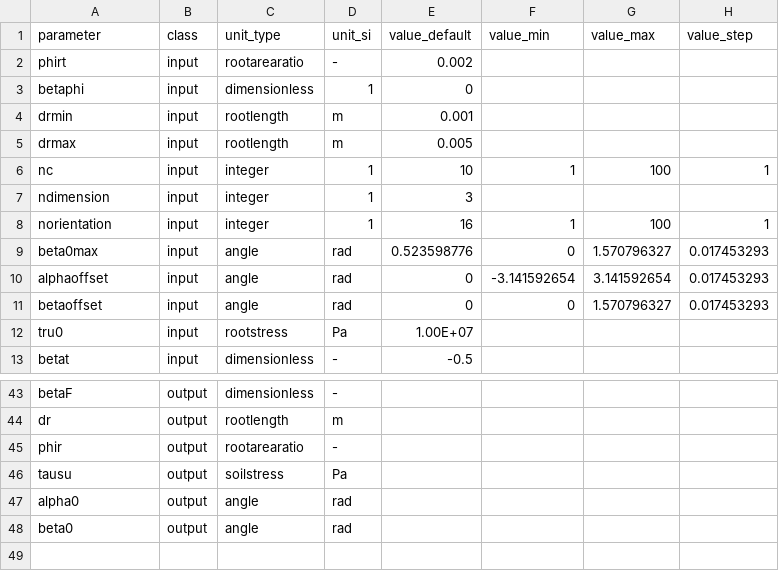
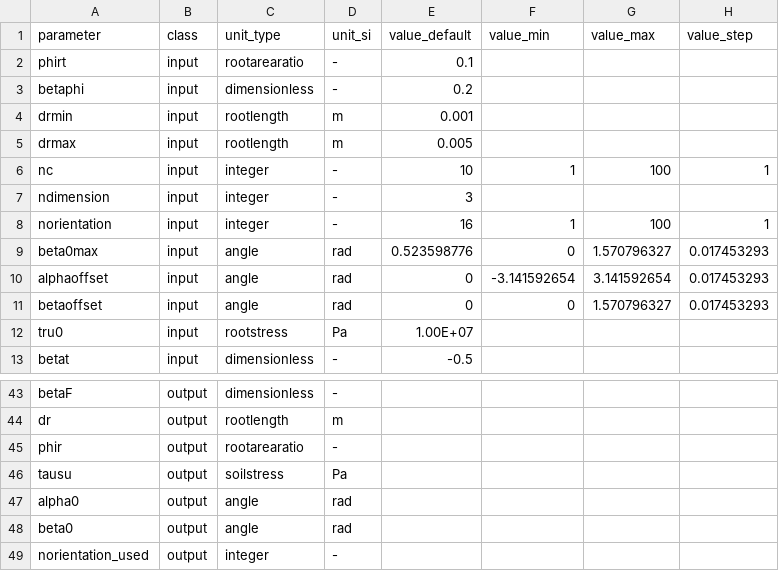
Before and after one commit to GJMeijer/DRAM, a CSV file: inst/shiny-examples/DRAM/parameter_list.csv, drawn as a sheet; only a part is shown, gaps mark what is left out.

```diff
--- a/inst/shiny-examples/DRAM/parameter_list.csv
+++ b/inst/shiny-examples/DRAM/parameter_list.csv
@@ -1,9 +1,9 @@
 parameter,class,unit_type,unit_si,value_default,value_min,value_max,value_step
-phirt,input,rootarearatio,-,0.002,,,
-betaphi,input,dimensionless,1,0,,,
+phirt,input,rootarearatio,-,0.1,,,
+betaphi,input,dimensionless,-,0.2,,,
 drmin,input,rootlength,m,0.001,,,
 drmax,input,rootlength,m,0.005,,,
-nc,input,integer,1,10,1,100,1
-ndimension,input,integer,1,3,,,
-norientation,input,integer,1,16,1,100,1
+nc,input,integer,-,10,1,100,1
+ndimension,input,integer,-,3,,,
+norientation,input,integer,-,16,1,100,1
 beta0max,input,angle,rad,0.523598776,0,1.570796327,0.017453293
@@ -48 +48,2 @@ alpha0,output,angle,rad,,,,
 beta0,output,angle,rad,,,,
+norientation_used,output,integer,-,,,,
```
Also changed, not shown: 7 other files.
